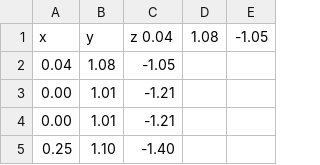
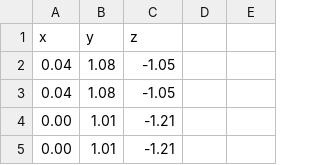
Before and after one commit to iZuno-K/jishu-pro, a CSV file: i2c/gyroData.csv, drawn as a sheet; only a part is shown; the shorter side is filled out with more unchanged rows.

```diff
--- a/i2c/gyroData.csv
+++ b/i2c/gyroData.csv
@@ -1,2 +1,3 @@
-x,y,z 0.04,  1.08, -1.05
+x,y,z
+ 0.04,  1.08, -1.05
  0.04,  1.08, -1.05
```
Also changed, not shown: 36 other files.
